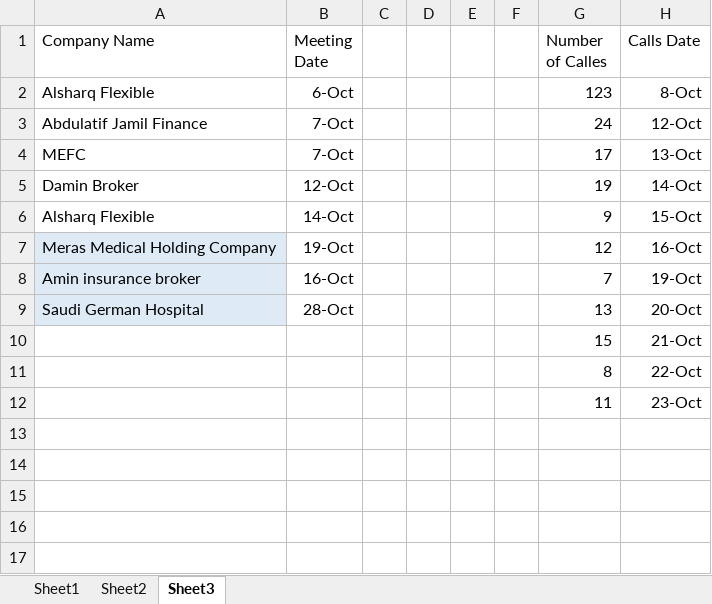
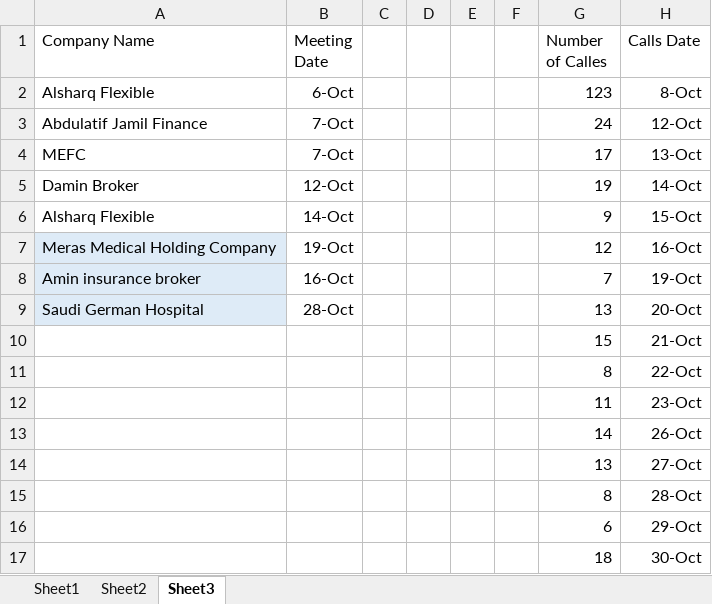
Before and after one commit to MagdiWaleed/DataAnalyzer, an Excel workbook: data/3nb reports.xlsx, sheet Sheet3, drawn as a sheet; values as stored, in another font and other column widths than the file's, no borders; table styles not drawn; the diff names each change by its address in the sheet, - before the commit and + after, or states it on an @@ line.

```diff
--- a/data/3nb reports.xlsx (sheet Sheet3)
+++ b/data/3nb reports.xlsx (sheet Sheet3)
+row 13:  |  |  |  |  |  | 14 | 26-Oct
+row 14:  |  |  |  |  |  | 13 | 27-Oct
+row 15:  |  |  |  |  |  | 8 | 28-Oct
+row 16:  |  |  |  |  |  | 6 | 29-Oct
+row 17:  |  |  |  |  |  | 18 | 30-Oct
```
Also changed, not shown: sheet Sheet1, sheet Sheet2, formulas that keep their value, charts or pictures, data/khloud reports.xlsx, data/magdi reports.xlsx, 6 other files.
